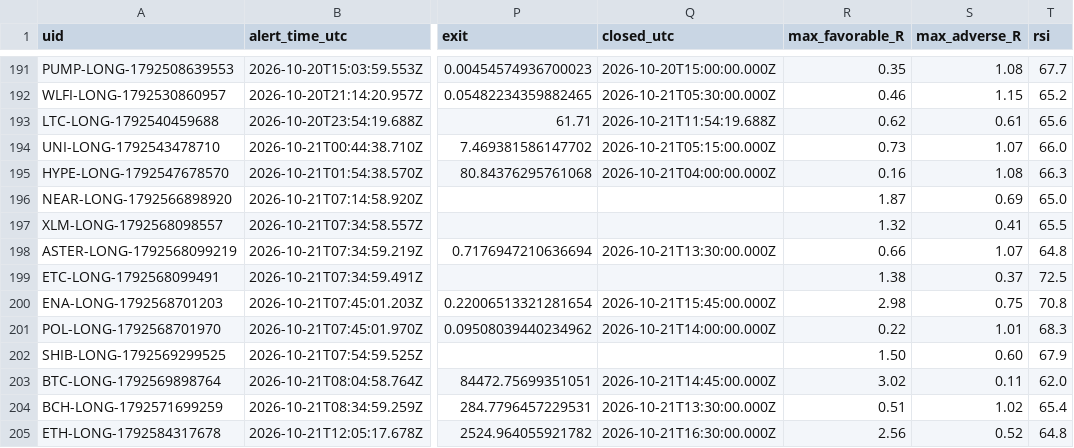
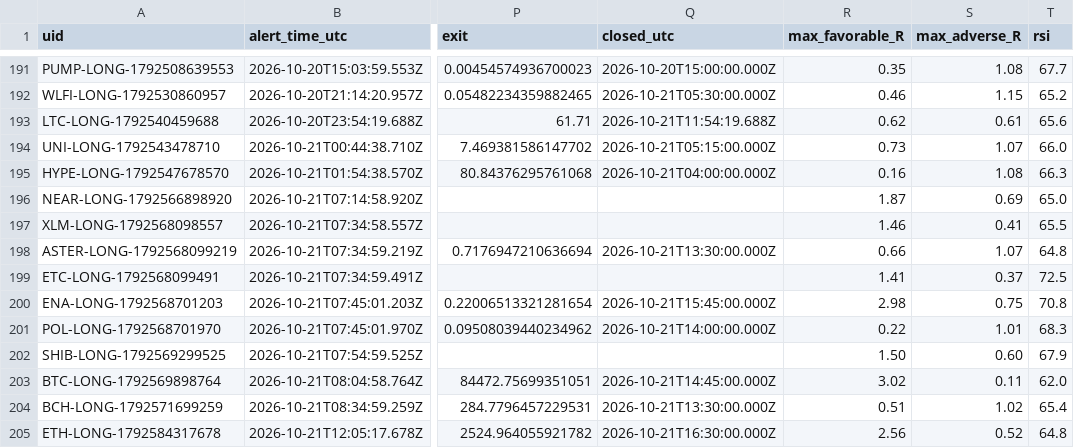
Before and after one commit to dan-spe06/surge-radar, a CSV file: data/history.csv, drawn as a sheet; only a part is shown, gaps mark what is left out; the diff names each change by its address in the sheet, - before the commit and + after, or states it on an @@ line.

```diff
--- a/data/history.csv
+++ b/data/history.csv
-R197 (max_favorable_R): 1.32
+R197 (max_favorable_R): 1.46
-R199 (max_favorable_R): 1.38
+R199 (max_favorable_R): 1.41
```
Also changed, not shown: 3 other files.
